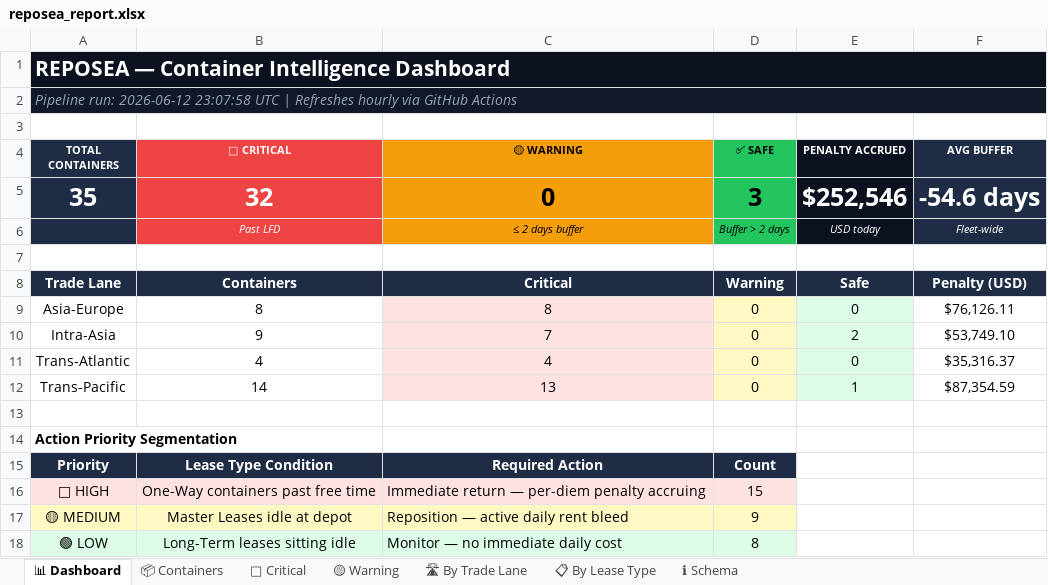
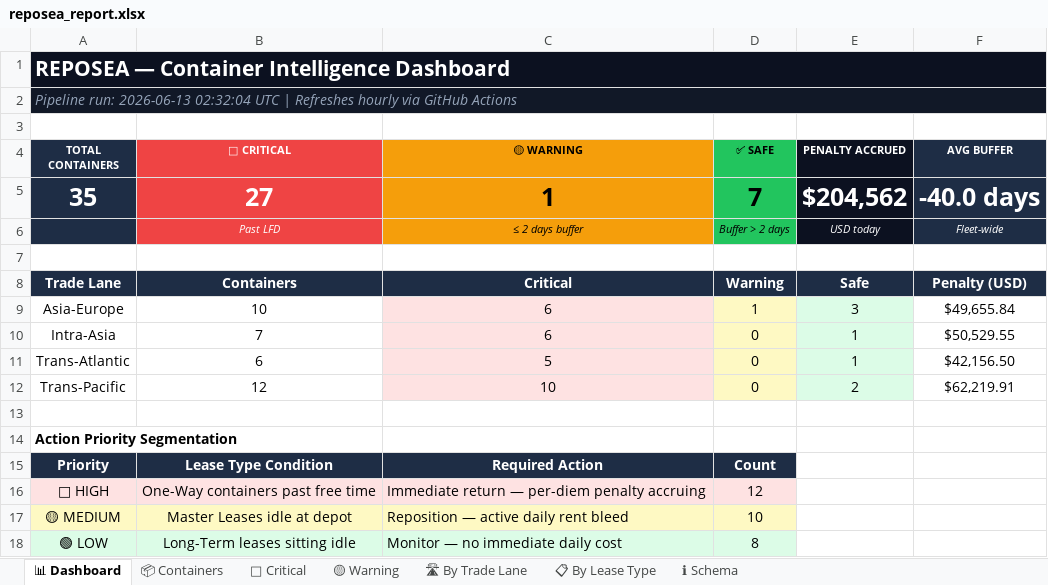
Before and after one commit to rahulmistry18/Reposea_container_optimizer, an Excel workbook: data/exports/reposea_report.xlsx, sheet 📊 Dashboard, drawn as a sheet; values as stored, in another font and other column widths than the file's, no borders; the diff names each change by its address in the sheet, - before the commit and + after, or states it on an @@ line.

Commit message:
chore(data): pipeline run 2026-06-13T02:32:05Z [skip ci]

```diff
--- a/data/exports/reposea_report.xlsx (sheet 📊 Dashboard)
+++ b/data/exports/reposea_report.xlsx (sheet 📊 Dashboard)
-A2 (TOTAL CONTAINERS): Pipeline run: 2026-06-12 23:07:58 UTC |…
+A2 (TOTAL CONTAINERS): Pipeline run: 2026-06-13 02:32:04 UTC |…
-B5 (🔴 CRITICAL): 32
+B5 (🔴 CRITICAL): 27
-C5 (🟡 WARNING): 0
+C5 (🟡 WARNING): 1
-D5 (✅ SAFE): 3
+D5 (✅ SAFE): 7
-E5 (PENALTY ACCRUED): $252,546
+E5 (PENALTY ACCRUED): $204,562
-F5 (AVG BUFFER): -54.6 days
+F5 (AVG BUFFER): -40.0 days
-B9 (🔴 CRITICAL): 8
+B9 (🔴 CRITICAL): 10
-C9 (🟡 WARNING): 8
+C9 (🟡 WARNING): 6
-D9 (✅ SAFE): 0
+D9 (✅ SAFE): 1
-E9 (PENALTY ACCRUED): 0
+E9 (PENALTY ACCRUED): 3
-F9 (AVG BUFFER): $76,126.11
+F9 (AVG BUFFER): $49,655.84
-B10 (🔴 CRITICAL): 9
+B10 (🔴 CRITICAL): 7
-C10 (🟡 WARNING): 7
+C10 (🟡 WARNING): 6
-E10 (PENALTY ACCRUED): 2
+E10 (PENALTY ACCRUED): 1
-F10 (AVG BUFFER): $53,749.10
+F10 (AVG BUFFER): $50,529.55
-B11 (🔴 CRITICAL): 4
+B11 (🔴 CRITICAL): 6
-C11 (🟡 WARNING): 4
+C11 (🟡 WARNING): 5
-E11 (PENALTY ACCRUED): 0
+E11 (PENALTY ACCRUED): 1
-F11 (AVG BUFFER): $35,316.37
+F11 (AVG BUFFER): $42,156.50
-B12 (🔴 CRITICAL): 14
+B12 (🔴 CRITICAL): 12
-C12 (🟡 WARNING): 13
+C12 (🟡 WARNING): 10
-E12 (PENALTY ACCRUED): 1
+E12 (PENALTY ACCRUED): 2
-F12 (AVG BUFFER): $87,354.59
+F12 (AVG BUFFER): $62,219.91
-D16 (✅ SAFE): 15
+D16 (✅ SAFE): 12
-D17 (✅ SAFE): 9
+D17 (✅ SAFE): 10
```
Also changed, not shown: sheet 📦 Containers, sheet 🔴 Critical, sheet 🛣 By Trade Lane, sheet 📋 By Lease Type, sheet 🟡 Warning, 7 other files.
